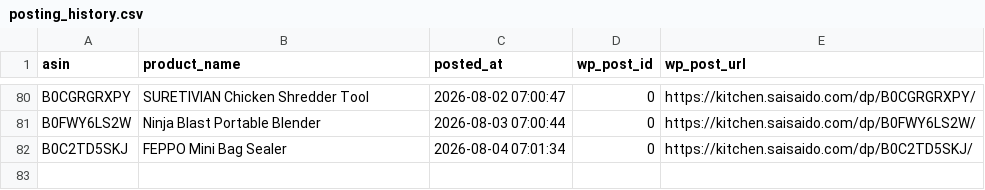
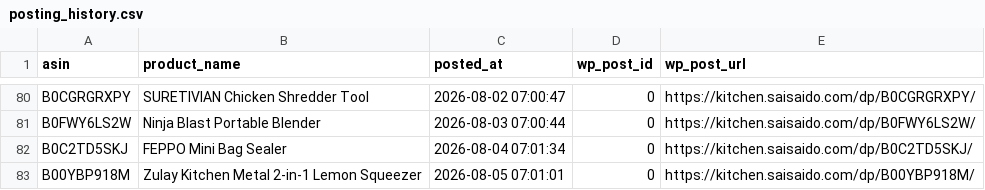
Before and after one commit to Fukunga/Pinterest-kitchen-feed, a CSV file: data/posting_history.csv, drawn as a sheet; only a part is shown, gaps mark what is left out.

Commit message:
Automated post: Zulay Kitchen Metal 2-in-1 Lemon Squeezer (ASIN: B00YBP918M)

```diff
--- a/data/posting_history.csv
+++ b/data/posting_history.csv
@@ -82 +82,2 @@ B0FWY6LS2W,Ninja Blast Portable Blender,2026-08-03 07:00:44,0,https://kitchen.sa
 B0C2TD5SKJ,FEPPO Mini Bag Sealer,2026-08-04 07:01:34,0,https://kitchen.saisaido.com/dp/B0C2TD5SKJ/
+B00YBP918M,Zulay Kitchen Metal 2-in-1 Lemon Squeezer,2026-08-05 07:01:01,0,https://kitchen.saisaido.com/dp/B00YBP918M/
```
Also changed, not shown: data/products.csv, 3 other files.
